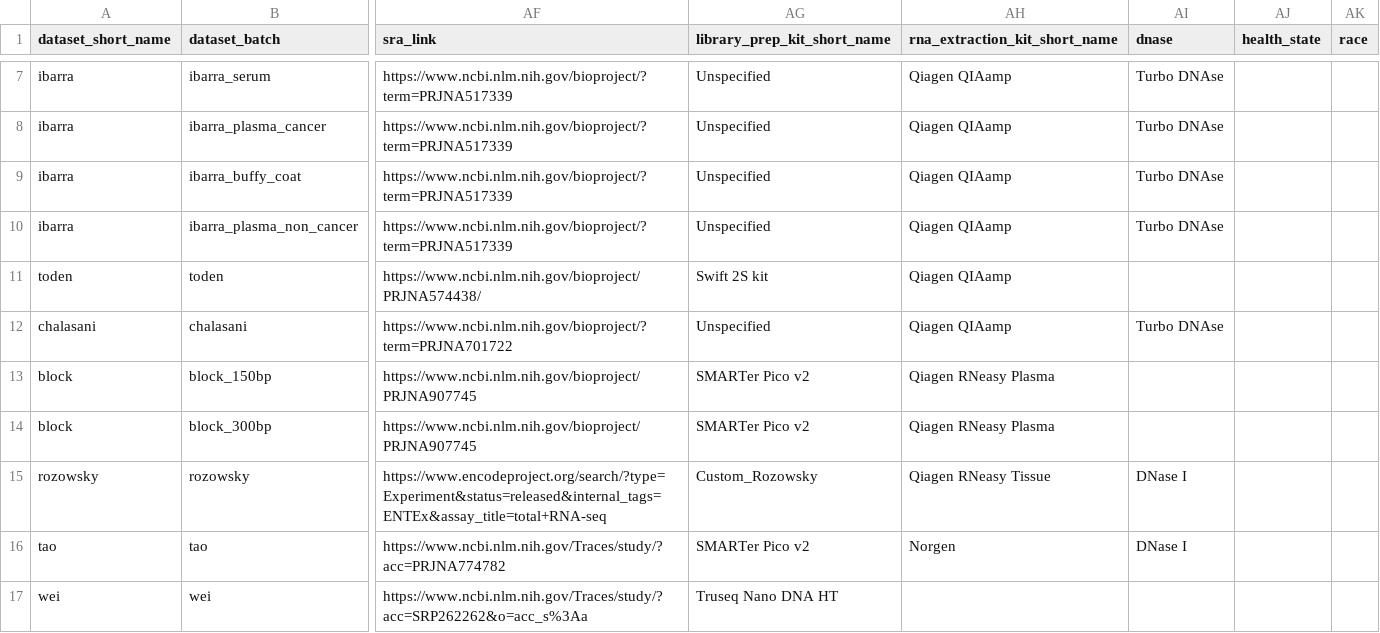
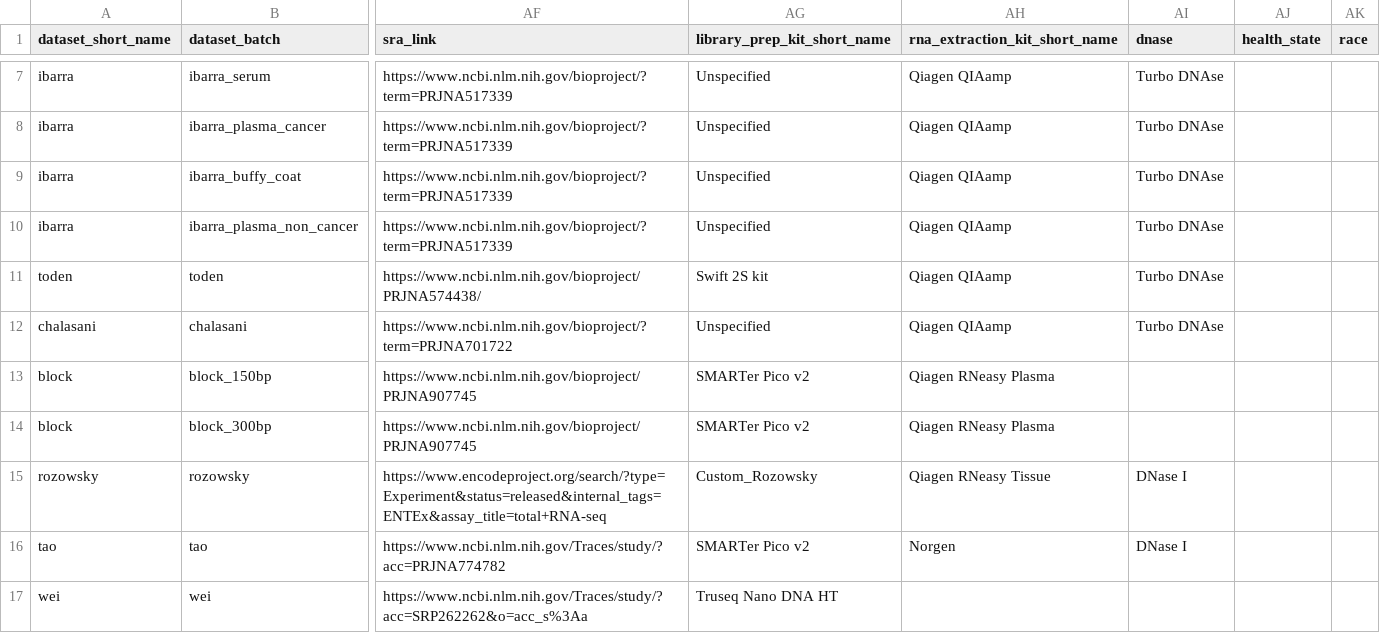
Before and after one commit to Flomics/fl-cfRNAmeta, a TSV file: tables/cfRNA-meta_per_batch_metadata.tsv, drawn as a sheet; only a part is shown, gaps mark what is left out; the diff names each change by its address in the sheet, - before the commit and + after, or states it on an @@ line.

Commit message:
changed source table, re-ran metadata script

```diff
--- a/tables/cfRNA-meta_per_batch_metadata.tsv
+++ b/tables/cfRNA-meta_per_batch_metadata.tsv
-AI11 (dnase): (empty)
+AI11 (dnase): Turbo DNAse
```
Also changed, not shown: sra_metadata/dataset_metadata.tsv, 1 other file.
